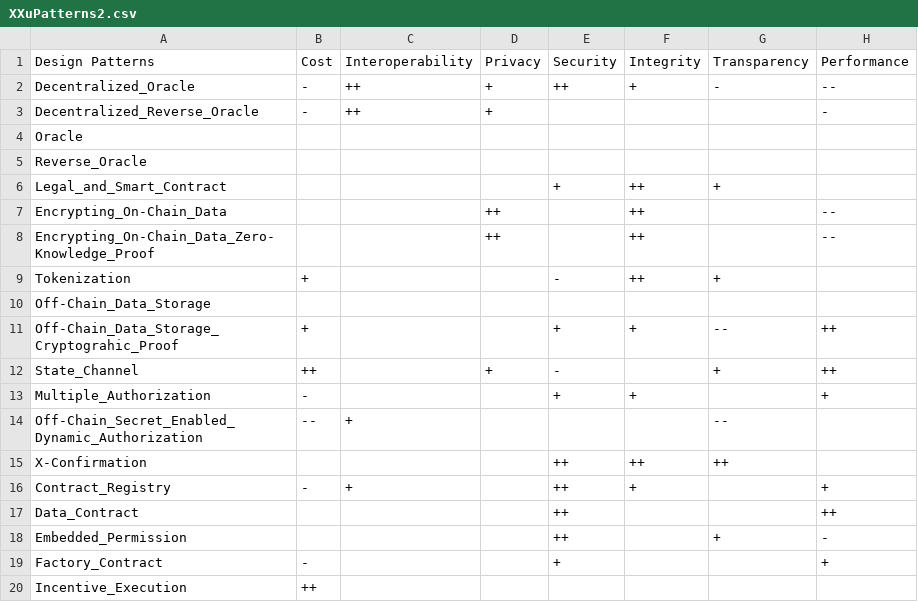
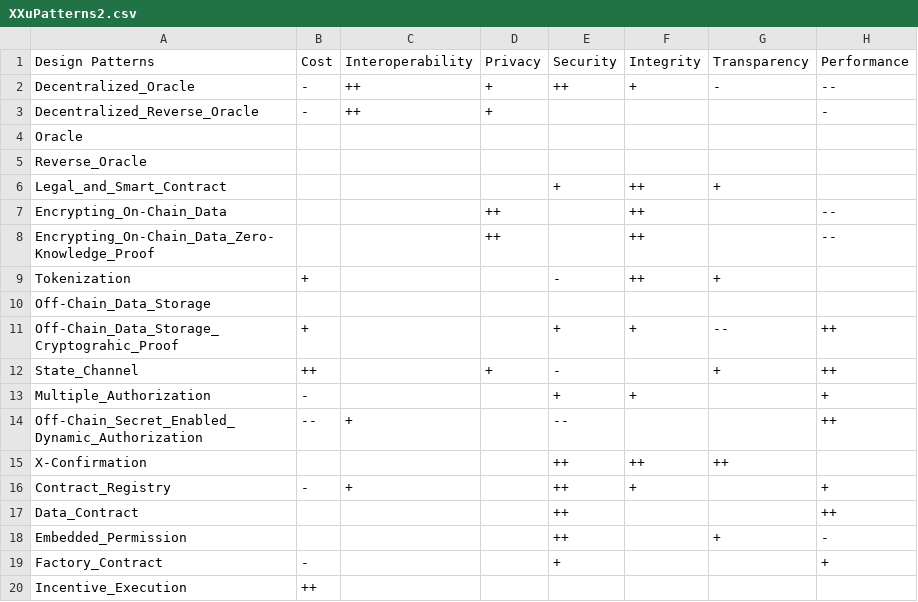
Before and after one commit to CRI-Collab/ontoTEAEMS, a CSV file: app/data/XXuPatterns2.csv, drawn as a sheet.

```diff
--- a/app/data/XXuPatterns2.csv
+++ b/app/data/XXuPatterns2.csv
@@ -13,3 +13,3 @@ State_Channel,++,,+,-,,+,++
 Multiple_Authorization,-,,,+,+,,+
-Off-Chain_Secret_Enabled_Dynamic_Authorization,--,+,,,,--,
+Off-Chain_Secret_Enabled_Dynamic_Authorization,--,+,,--,,,++
 X-Confirmation,,,,++,++,++,
```
Also changed, not shown: app/data/XXuPatterns.csv, 15 other files.
